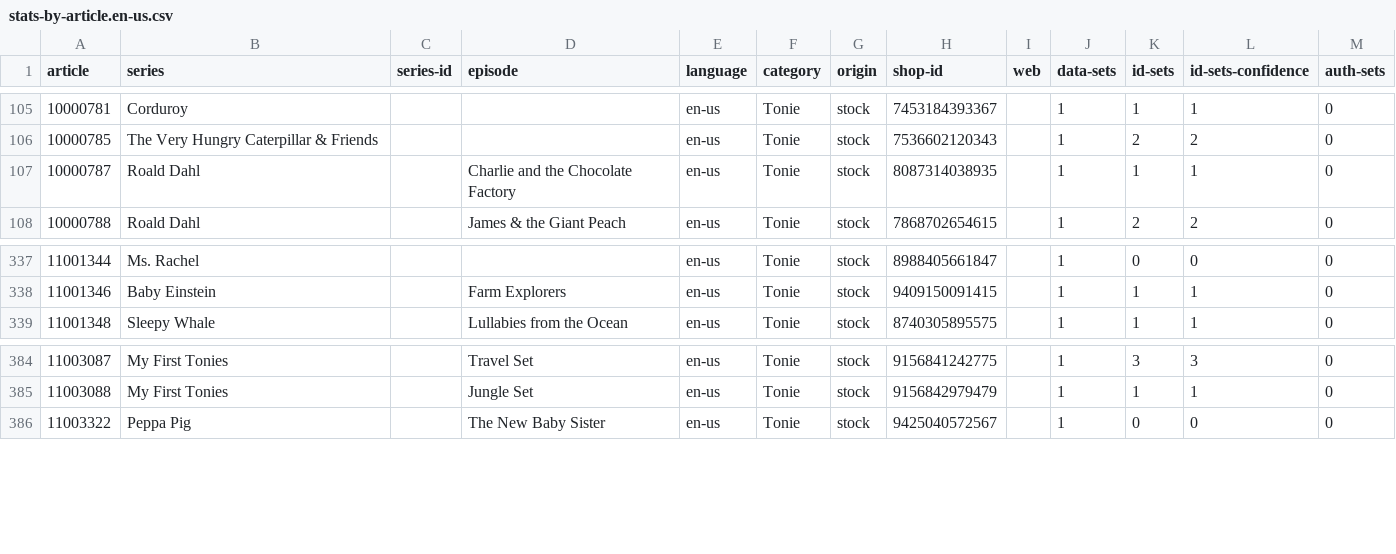
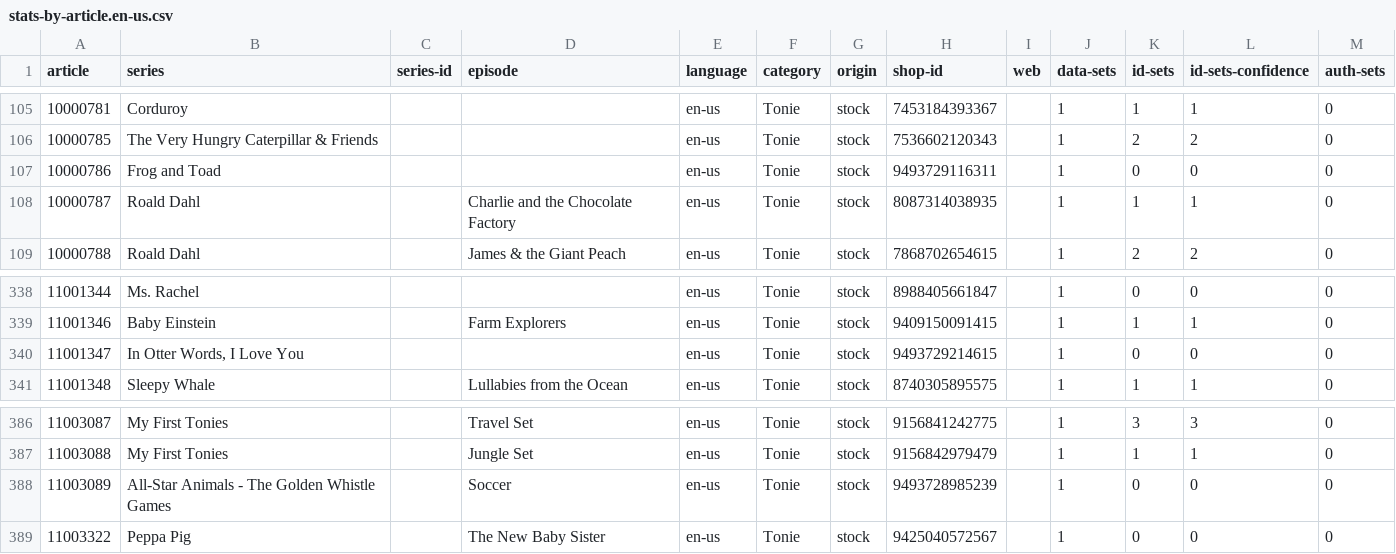
Before and after one commit to toniebox-reverse-engineering/tonies-json, a CSV file: stats/stats-by-article.en-us.csv, drawn as a sheet; only a part is shown, gaps mark what is left out; the diff names each change by its address in the sheet, - before the commit and + after, or states it on an @@ line.

Commit message:
Auto-Update tonies.json, toniesV2.json and the stats

```diff
--- a/stats/stats-by-article.en-us.csv
+++ b/stats/stats-by-article.en-us.csv
+row 107: 10000786 | Frog and Toad |  |  | en-us | Tonie | stock | 9493729116311 |  | 1 | 0 | 0 | 0
+row 340: 11001347 | In Otter Words, I Love You |  |  | en-us | Tonie | stock | 9493729214615 |  | 1 | 0 | 0 | 0
+row 388: 11003089 | All-Star Animals - The Golden Whistle Games |  | Soccer | en-us | Tonie | stock | 9493728985239 |  | 1 | 0 | 0 | 0
```
Also changed, not shown: stats/stats-noconfidence-stock-by-article.csv, stats/stats-noconfidence-stock-by-article.en-us.csv, 3 other files.
